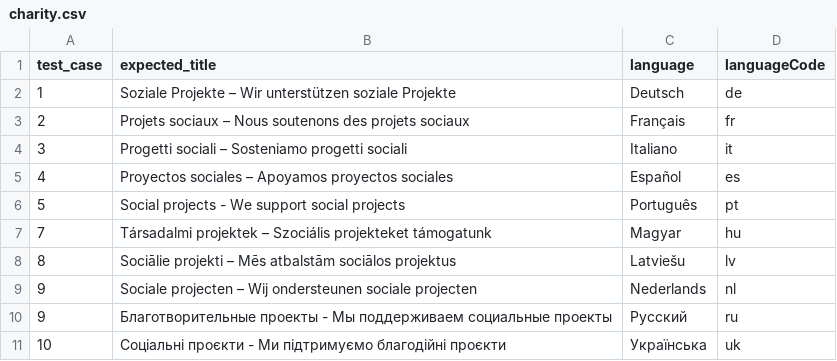
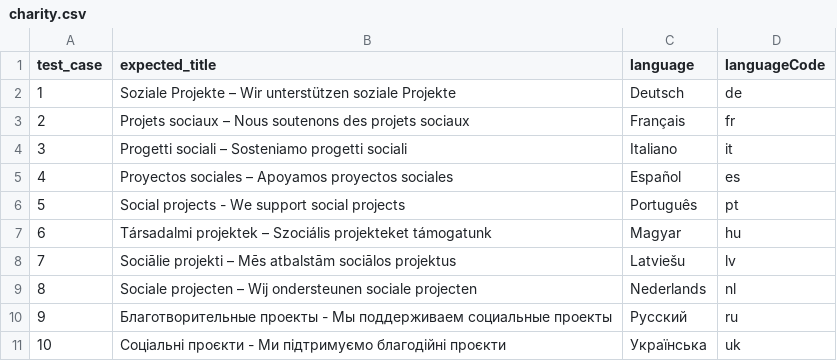
Before and after one commit to ant0d0v/End2EndSwisscows, a CSV file: data/locales/charity.csv, drawn as a sheet.

```diff
--- a/data/locales/charity.csv
+++ b/data/locales/charity.csv
@@ -6,5 +6,5 @@ test_case,expected_title,language,languageCode
 5,"Social projects - We support social projects",Português,pt
-7,"Társadalmi projektek – Szociális projekteket támogatunk",Magyar,hu
-8,"Sociālie projekti – Mēs atbalstām sociālos projektus",Latviešu,lv
-9,"Sociale projecten – Wij ondersteunen sociale projecten",Nederlands,nl
+6,"Társadalmi projektek – Szociális projekteket támogatunk",Magyar,hu
+7,"Sociālie projekti – Mēs atbalstām sociālos projektus",Latviešu,lv
+8,"Sociale projecten – Wij ondersteunen sociale projecten",Nederlands,nl
 9,"Благотворительные проекты - Мы поддерживаем социальные проекты",Русский,ru
```
Also changed, not shown: data/locales/education.csv, data/locales/hamburgerMenu.csv, 18 other files.
